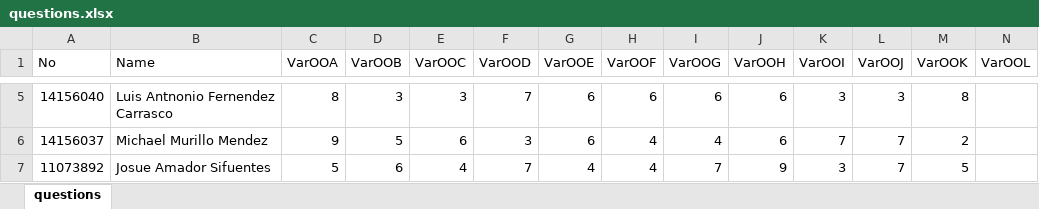
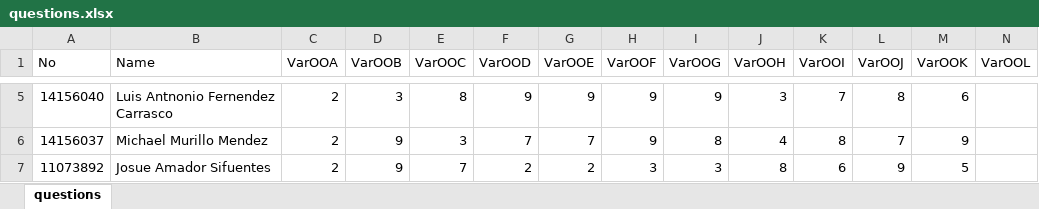
Before and after one commit to skgadi/Courses, an Excel workbook: 2016-07-12/FIME-5A/Homework001/db/questions.xlsx, sheet questions, drawn as a sheet; only a part is shown, gaps mark what is left out; values as stored, in another font and other column widths than the file's, no borders; the diff covers the shown part only; the diff names each change by its address in the sheet, - before the commit and + after, or states it on an @@ line.

```diff
--- a/2016-07-12/FIME-5A/Homework001/db/questions.xlsx (sheet questions)
+++ b/2016-07-12/FIME-5A/Homework001/db/questions.xlsx (sheet questions)
-C5 (VarOOA): 8
+C5 (VarOOA): 2
-E5 (VarOOC): 3
+E5 (VarOOC): 8
-F5 (VarOOD): 7
+F5 (VarOOD): 9
-G5 (VarOOE): 6
+G5 (VarOOE): 9
-H5 (VarOOF): 6
+H5 (VarOOF): 9
-I5 (VarOOG): 6
+I5 (VarOOG): 9
-J5 (VarOOH): 6
+J5 (VarOOH): 3
-K5 (VarOOI): 3
+K5 (VarOOI): 7
-L5 (VarOOJ): 3
+L5 (VarOOJ): 8
-M5 (VarOOK): 8
+M5 (VarOOK): 6
-C6 (VarOOA): 9
+C6 (VarOOA): 2
-D6 (VarOOB): 5
+D6 (VarOOB): 9
-E6 (VarOOC): 6
+E6 (VarOOC): 3
-F6 (VarOOD): 3
+F6 (VarOOD): 7
-G6 (VarOOE): 6
+G6 (VarOOE): 7
-H6 (VarOOF): 4
+H6 (VarOOF): 9
-I6 (VarOOG): 4
+I6 (VarOOG): 8
-J6 (VarOOH): 6
+J6 (VarOOH): 4
-K6 (VarOOI): 7
+K6 (VarOOI): 8
-M6 (VarOOK): 2
+M6 (VarOOK): 9
-C7 (VarOOA): 5
+C7 (VarOOA): 2
-D7 (VarOOB): 6
+D7 (VarOOB): 9
-E7 (VarOOC): 4
+E7 (VarOOC): 7
-F7 (VarOOD): 7
+F7 (VarOOD): 2
-G7 (VarOOE): 4
+G7 (VarOOE): 2
-H7 (VarOOF): 4
+H7 (VarOOF): 3
-I7 (VarOOG): 7
+I7 (VarOOG): 3
-J7 (VarOOH): 9
+J7 (VarOOH): 8
-K7 (VarOOI): 3
+K7 (VarOOI): 6
-L7 (VarOOJ): 7
+L7 (VarOOJ): 9
```
Also changed, not shown: 1 added row and 113 edited cells elsewhere in this sheet, 5 other files.
